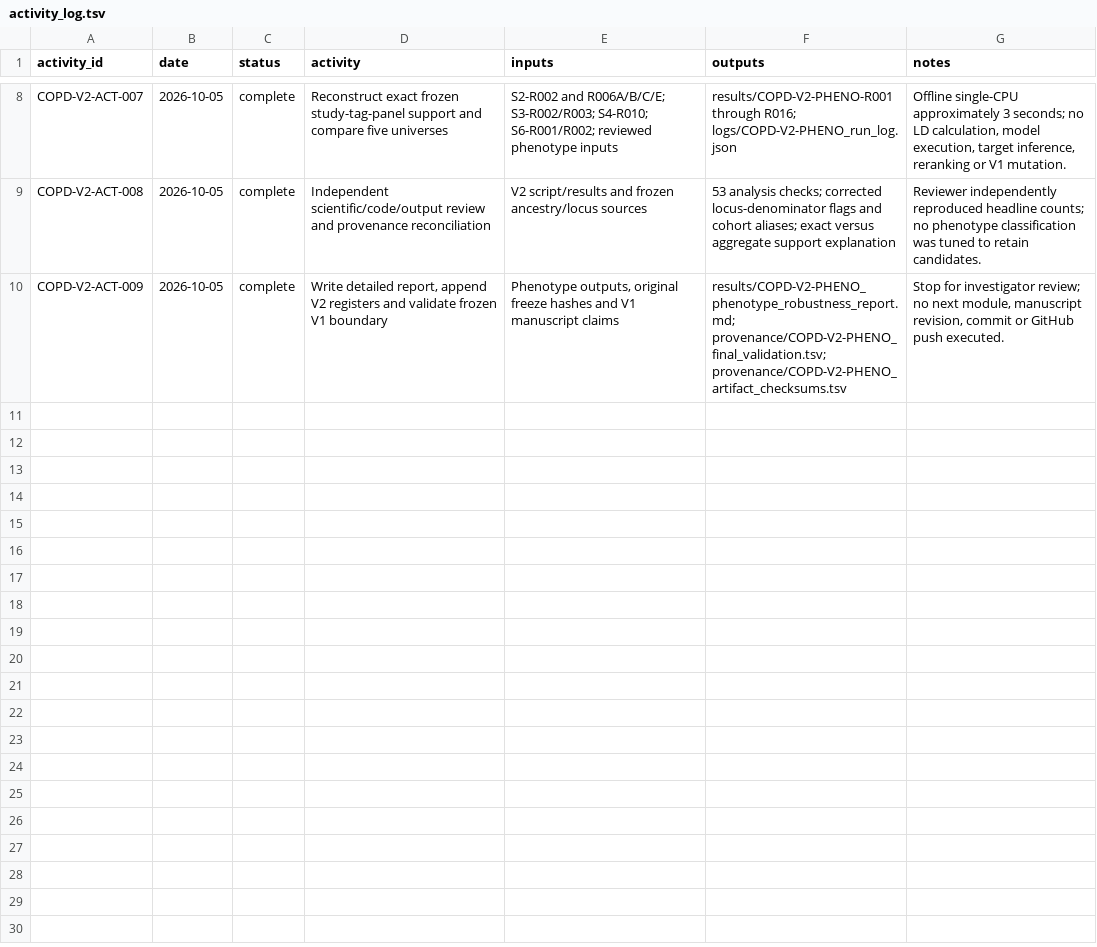
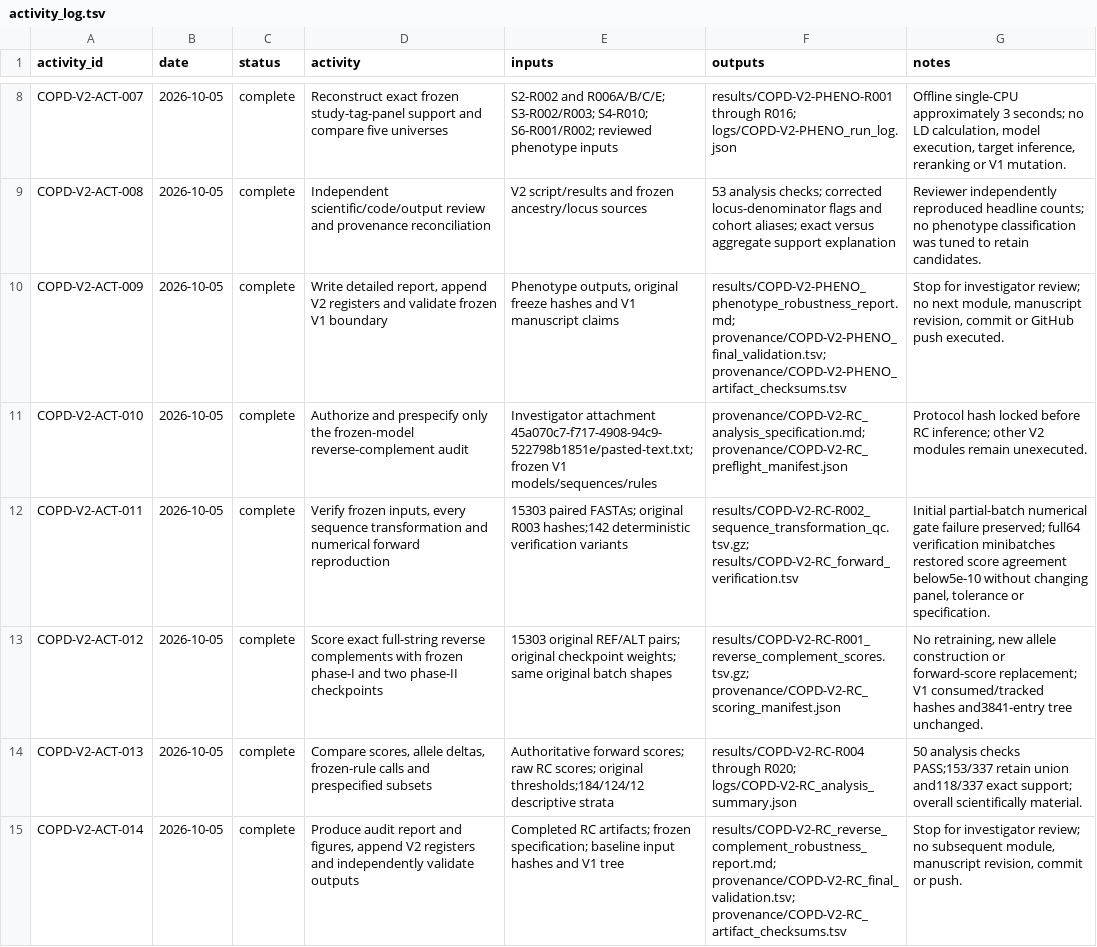
Before and after one commit to yashm4-4/Codex-Manuscript, a TSV file: diseases/COPD/07_gap_closure/activity_log.tsv, drawn as a sheet; only a part is shown, gaps mark what is left out; the diff names each change by its address in the sheet, - before the commit and + after, or states it on an @@ line.

```diff
--- a/diseases/COPD/07_gap_closure/activity_log.tsv
+++ b/diseases/COPD/07_gap_closure/activity_log.tsv
+row 11: COPD-V2-ACT-010 | 2026-10-05 | complete | Authorize and prespecify only the frozen-model reverse-complement audit | Investigator attachment 45a070c7-f717-4908-94c9-522798b1851e/pasted-text.txt; frozen V1 models/sequences/rules | provenance/COPD-V2-RC_analysis_specification.md; provenance/COPD-V2-RC_preflight_manifest.json | Protocol hash locked before RC inference; other V2 modules remain unexecuted.
+row 12: COPD-V2-ACT-011 | 2026-10-05 | complete | Verify frozen inputs, every sequence transformation and numerical forward reproduction | 15303 paired FASTAs; original R003 hashes;142 deterministic verification variants | results/COPD-V2-RC-R002_sequence_transformation_qc.tsv.gz; results/COPD-V2-RC_forward_verification.tsv | Initial partial-batch numerical gate failure preserved; full64 verification minibatches restored score agreement below5e-10 without changing panel, tolerance or specification.
+row 13: COPD-V2-ACT-012 | 2026-10-05 | complete | Score exact full-string reverse complements with frozen phase-I and two phase-II checkpoints | 15303 original REF/ALT pairs; original checkpoint weights; same original batch shapes | results/COPD-V2-RC-R001_reverse_complement_scores.tsv.gz; provenance/COPD-V2-RC_scoring_manifest.json | No retraining, new allele construction or forward-score replacement; V1 consumed/tracked hashes and3841-entry tree unchanged.
+row 14: COPD-V2-ACT-013 | 2026-10-05 | complete | Compare scores, allele deltas, frozen-rule calls and prespecified subsets | Authoritative forward scores; raw RC scores; original thresholds;184/124/12 descriptive strata | results/COPD-V2-RC-R004 through R020; logs/COPD-V2-RC_analysis_summary.json | 50 analysis checks PASS;153/337 retain union and118/337 exact support; overall scientifically material.
+row 15: COPD-V2-ACT-014 | 2026-10-05 | complete | Produce audit report and figures, append V2 registers and independently validate outputs | Completed RC artifacts; frozen specification; baseline input hashes and V1 tree | results/COPD-V2-RC_reverse_complement_robustness_report.md; provenance/COPD-V2-RC_final_validation.tsv; provenance/COPD-V2-RC_artifact_checksums.tsv | Stop for investigator review; no subsequent module, manuscript revision, commit or push.
```
Also changed, not shown: diseases/COPD/07_gap_closure/gap_closure_decision_register.tsv, diseases/COPD/07_gap_closure/gap_closure_result_register.tsv, 57 other files.
